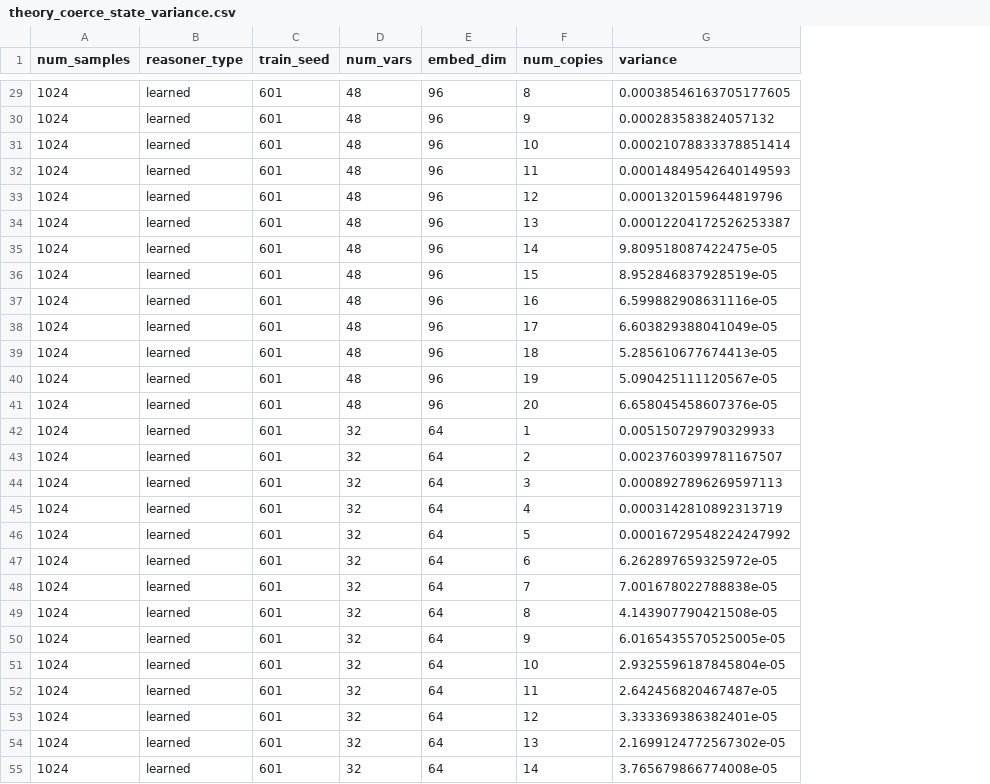
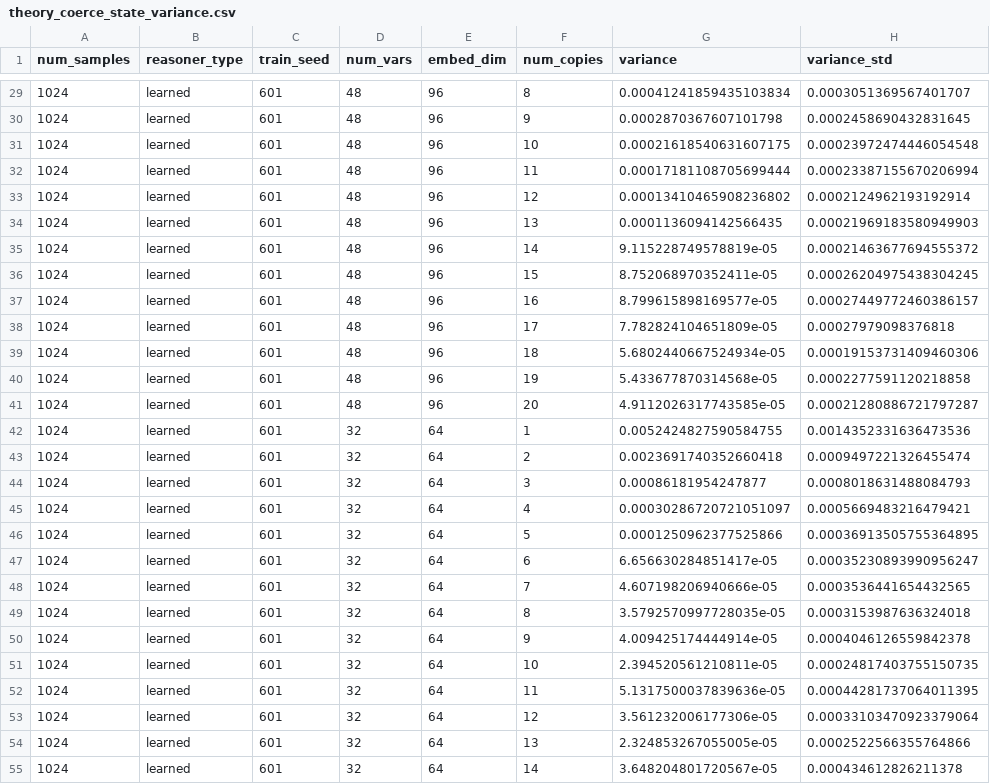
Before and after one commit to AntonXue/tf_logic, a CSV file: _dump/theory_attacks/theory_coerce_state_variance.csv, drawn as a sheet; only a part is shown, gaps mark what is left out; the diff covers the shown part only; the diff names each change by its address in the sheet, - before the commit and + after, or states it on an @@ line.

```diff
--- a/_dump/theory_attacks/theory_coerce_state_variance.csv
+++ b/_dump/theory_attacks/theory_coerce_state_variance.csv
+column H (variance_std), rows 29-55: 0.0003051369567401707 | 0.0002458690432831645 | 0.00023972474446054548 | 0.00023387155670206994 | 0.0002124962193192914 | 0.00021969183580949903 | 0.00021463677694555372 | 0.00026204975438304245 | 0.00027449772460386157 | 0.00027979098376818 | 0.00019153731409460306 | 0.0002277591120218858 | 0.00021280886721797287 | 0.0014352331636473536 | 0.0009497221326455474 | 0.0008018631488084793 | 0.0005669483216479421 | 0.00036913505755364895 | 0.00035230893990956247 | 0.0003536441654432565 | 0.0003153987636324018 | 0.0004046126559842378 | 0.00024817403755150735 | 0.00044281737064011395 | 0.00033103470923379064 | 0.0002522566355764866 | 0.000434612826211378
-G29 (variance): 0.00038546163705177605
+G29 (variance): 0.00041241859435103834
-G30 (variance): 0.000283583824057132
+G30 (variance): 0.0002870367607101798
-G31 (variance): 0.00021078833378851414
+G31 (variance): 0.00021618540631607175
-G32 (variance): 0.00014849542640149593
+G32 (variance): 0.00017181108705699444
-G33 (variance): 0.0001320159644819796
+G33 (variance): 0.00013410465908236802
-G34 (variance): 0.00012204172526253387
+G34 (variance): 0.0001136094142566435
-G35 (variance): 9.809518087422475e-05
+G35 (variance): 9.115228749578819e-05
-G36 (variance): 8.952846837928519e-05
+G36 (variance): 8.752068970352411e-05
-G37 (variance): 6.599882908631116e-05
+G37 (variance): 8.799615898169577e-05
-G38 (variance): 6.603829388041049e-05
+G38 (variance): 7.782824104651809e-05
-G39 (variance): 5.285610677674413e-05
+G39 (variance): 5.6802440667524934e-05
-G40 (variance): 5.090425111120567e-05
+G40 (variance): 5.433677870314568e-05
-G41 (variance): 6.658045458607376e-05
+G41 (variance): 4.9112026317743585e-05
-G42 (variance): 0.005150729790329933
+G42 (variance): 0.0052424827590584755
-G43 (variance): 0.0023760399781167507
+G43 (variance): 0.0023691740352660418
-G44 (variance): 0.0008927896269597113
+G44 (variance): 0.00086181954247877
-G45 (variance): 0.0003142810892313719
+G45 (variance): 0.00030286720721051097
-G46 (variance): 0.00016729548224247992
+G46 (variance): 0.0001250962377525866
-G47 (variance): 6.262897659325972e-05
+G47 (variance): 6.656630284851417e-05
-G48 (variance): 7.001678022788838e-05
+G48 (variance): 4.607198206940666e-05
-G49 (variance): 4.143907790421508e-05
+G49 (variance): 3.5792570997728035e-05
-G50 (variance): 6.0165435570525005e-05
+G50 (variance): 4.009425174444914e-05
-G51 (variance): 2.9325596187845804e-05
+G51 (variance): 2.394520561210811e-05
-G52 (variance): 2.642456820467487e-05
+G52 (variance): 5.1317500037839636e-05
-G53 (variance): 3.333369386382401e-05
+G53 (variance): 3.561232006177306e-05
-G54 (variance): 2.1699124772567302e-05
+G54 (variance): 2.324853267055005e-05
-G55 (variance): 3.765679866774008e-05
+G55 (variance): 3.648204801720567e-05
```
Also changed, not shown: 53 edited cells elsewhere in this file, _dump/learned_attacks/learned_coerce_state.csv, 24 other files.
